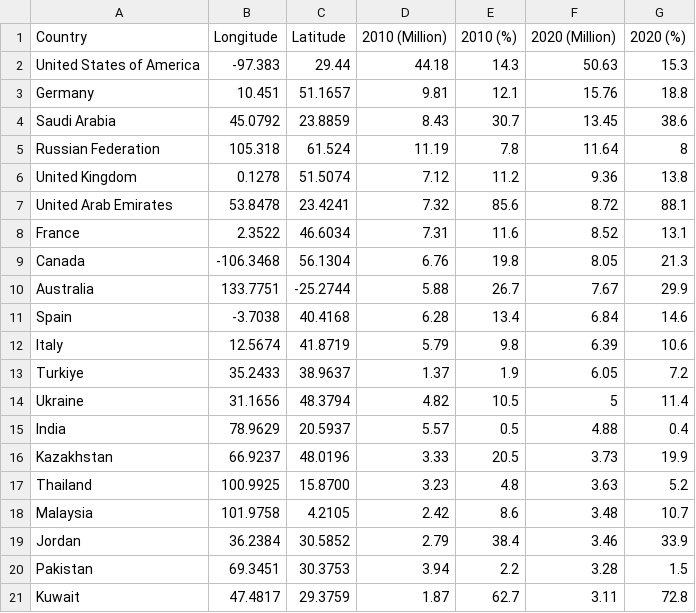
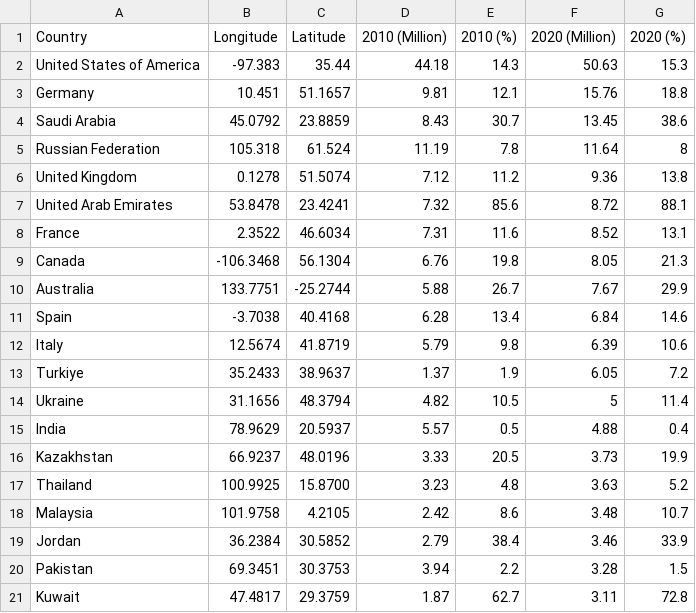
Before and after one commit to ayonnasaha/DataVisualization2, a CSV file: data/migrant population worldwide cleaned.csv, drawn as a sheet.

Commit message:
Update migrant population worldwide cleaned.csv

```diff
--- a/data/migrant population worldwide cleaned.csv
+++ b/data/migrant population worldwide cleaned.csv
@@ -1,3 +1,3 @@
 Country,Longitude,Latitude,2010 (Million),2010 (%),2020 (Million),2020 (%)
-United States of America,-97.383,29.44,44.18,14.3,50.63,15.3
+United States of America,-97.383,35.44,44.18,14.3,50.63,15.3
 Germany,10.451,51.1657,9.81,12.1,15.76,18.8
```
